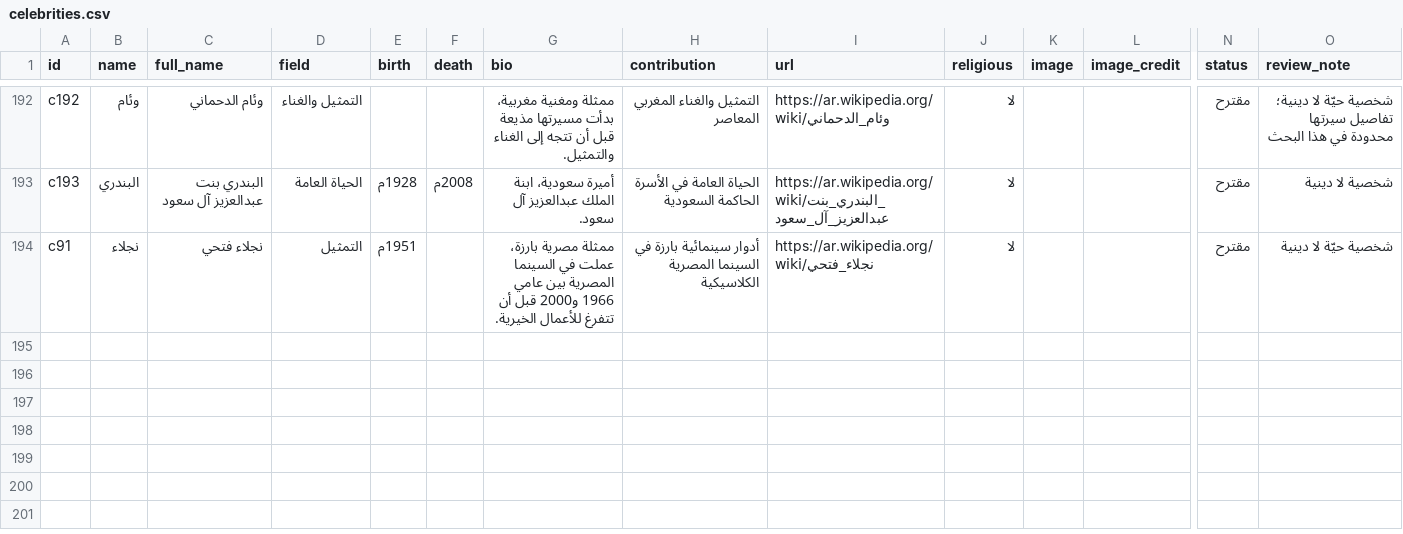
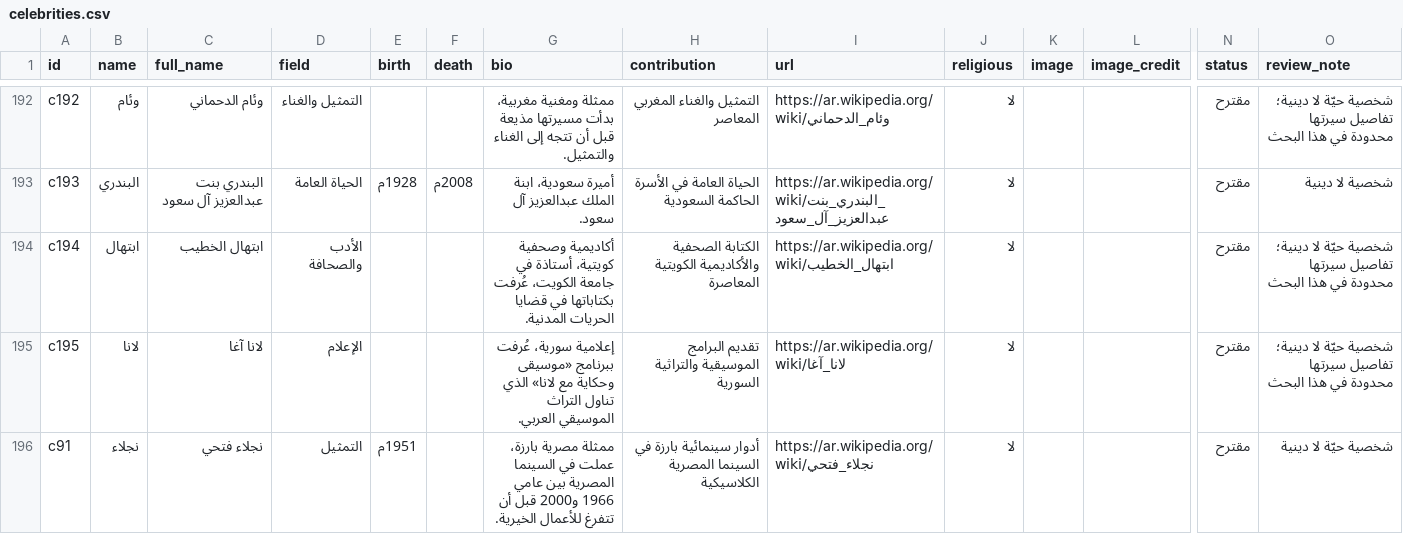
Before and after one commit to AmrShaar13006/dsc-name-quote, a CSV file: data/celebrities.csv, drawn as a sheet; only a part is shown, gaps mark what is left out; rows hold the shown columns only; the diff names each change by its address in the sheet, - before the commit and + after, or states it on an @@ line.

```diff
--- a/data/celebrities.csv
+++ b/data/celebrities.csv
+row 194: c194 | ابتهال | ابتهال الخطيب | الأدب والصحافة |  |  | أكاديمية وصحفية كويتية، أستاذة في جامعة الكويت، عُرفت بكتاباتها في قضايا الحريات المدنية. | الكتابة الصحفية والأكاديمية الكويتية المعاصرة | https://ar.wikipedia.org/wiki/ابتهال_الخطيب | لا |  |  | مقترح | شخصية حيّة لا دينية؛ تفاصيل سيرتها محدودة في هذا البحث
+row 195: c195 | لانا | لانا آغا | الإعلام |  |  | إعلامية سورية، عُرفت ببرنامج «موسيقى وحكاية مع لانا» الذي تناول التراث الموسيقي العربي. | تقديم البرامج الموسيقية والتراثية السورية | https://ar.wikipedia.org/wiki/لانا_آغا | لا |  |  | مقترح | شخصية حيّة لا دينية؛ تفاصيل سيرتها محدودة في هذا البحث
```
